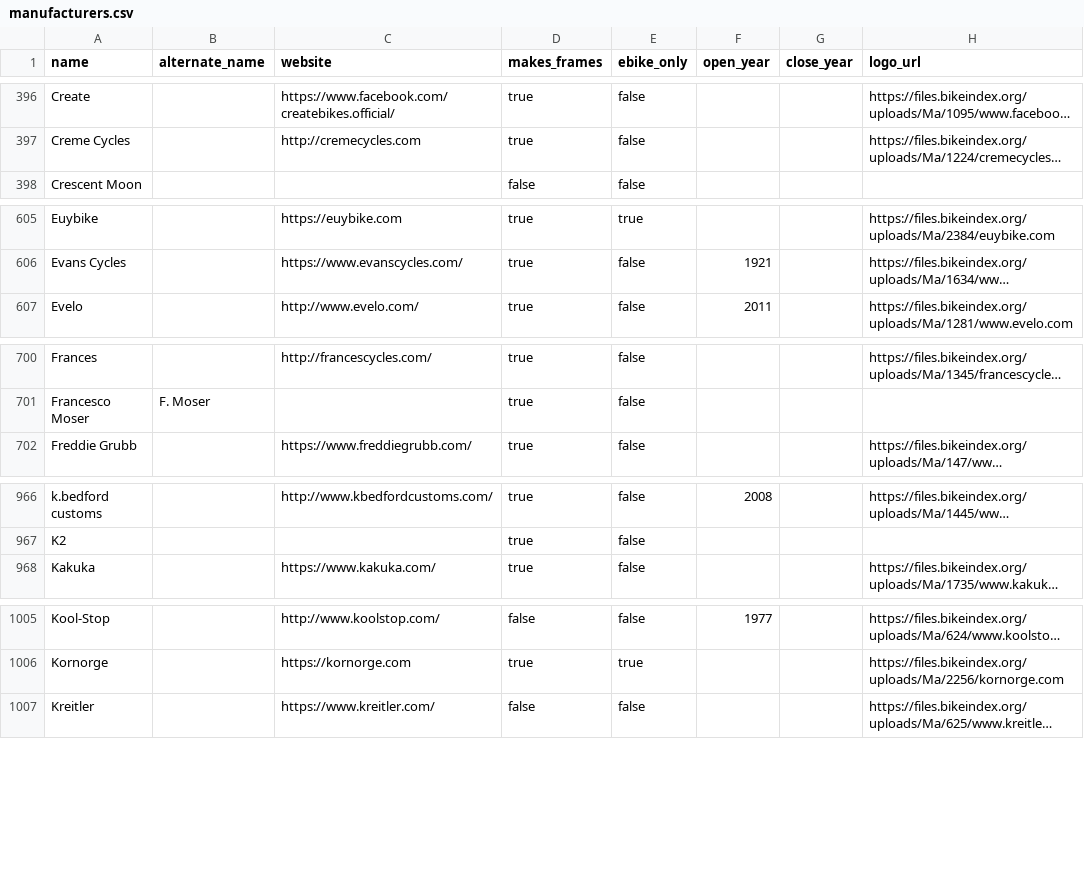
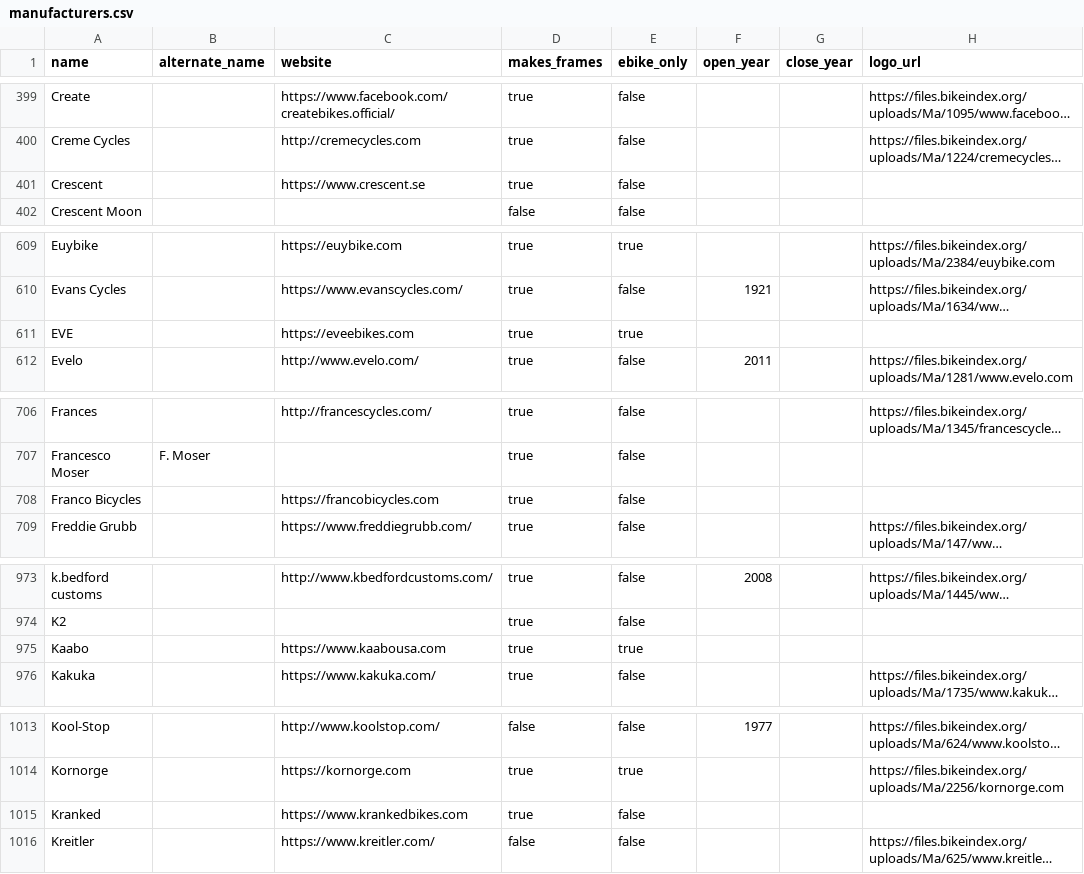
Before and after one commit to bikeindex/bike_data, a CSV file: data/manufacturers.csv, drawn as a sheet; only a part is shown, gaps mark what is left out; long unchanged cells end in …; the diff covers the shown part only; the diff names each change by its address in the sheet, - before the commit and + after, or states it on an @@ line.

```diff
--- a/data/manufacturers.csv
+++ b/data/manufacturers.csv
+row 401: Crescent |  | https://www.crescent.se | true | false
+row 611: EVE |  | https://eveebikes.com | true | true
+row 708: Franco Bicycles |  | https://francobicycles.com | true | false
+row 975: Kaabo |  | https://www.kaabousa.com | true | true
+row 1015: Kranked |  | https://www.krankedbikes.com | true | false
```
Also changed, not shown: 12 added rows and 2 edited cells elsewhere in this file.
